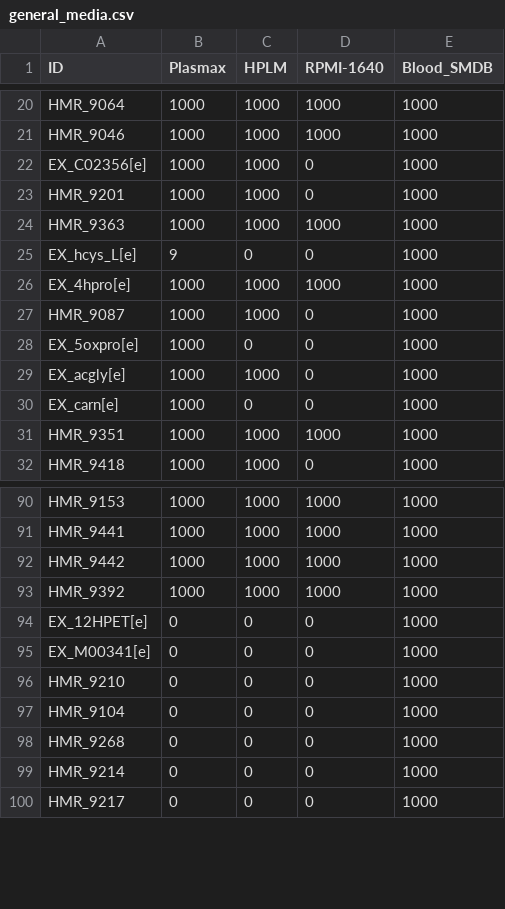
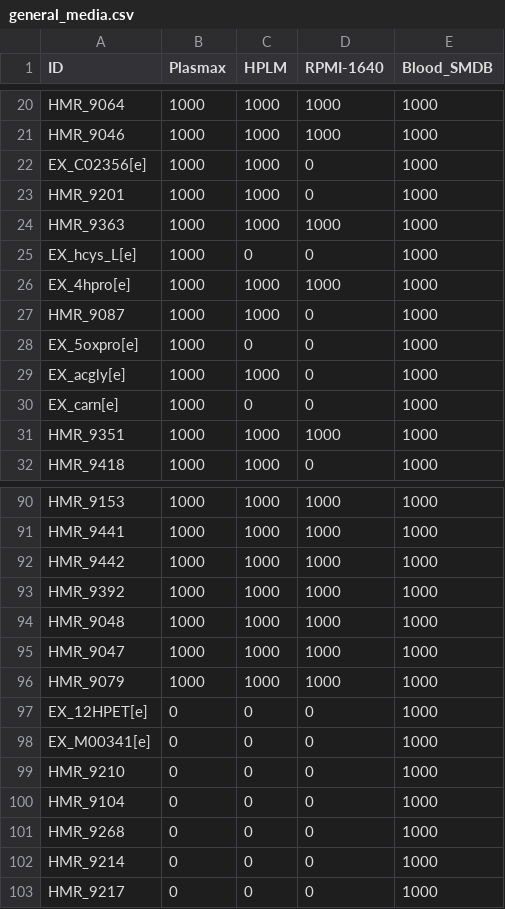
Before and after one commit to saracardoso/Metabolic_Models, a CSV file: TEST_HumanGEM/utility_data/general_media.csv, drawn as a sheet; only a part is shown, gaps mark what is left out.

Commit message:
[TEST HumanGEM] Tested HumanGEM-1.4.1 model for metabolic tasks and biomass capacity for open Plasmax and Blood_SMDB media.

```diff
--- a/TEST_HumanGEM/utility_data/general_media.csv
+++ b/TEST_HumanGEM/utility_data/general_media.csv
@@ -24,3 +24,3 @@ HMR_9201,1000,1000,0,1000
 HMR_9363,1000,1000,1000,1000
-EX_hcys_L[e],9,0,0,1000
+EX_hcys_L[e],1000,0,0,1000
 EX_4hpro[e],1000,1000,1000,1000
@@ -93,2 +93,5 @@ HMR_9442,1000,1000,1000,1000
 HMR_9392,1000,1000,1000,1000
+HMR_9048,1000,1000,1000,1000
+HMR_9047,1000,1000,1000,1000
+HMR_9079,1000,1000,1000,1000
 EX_12HPET[e],0,0,0,1000
```
Also changed, not shown: 3 other files.
